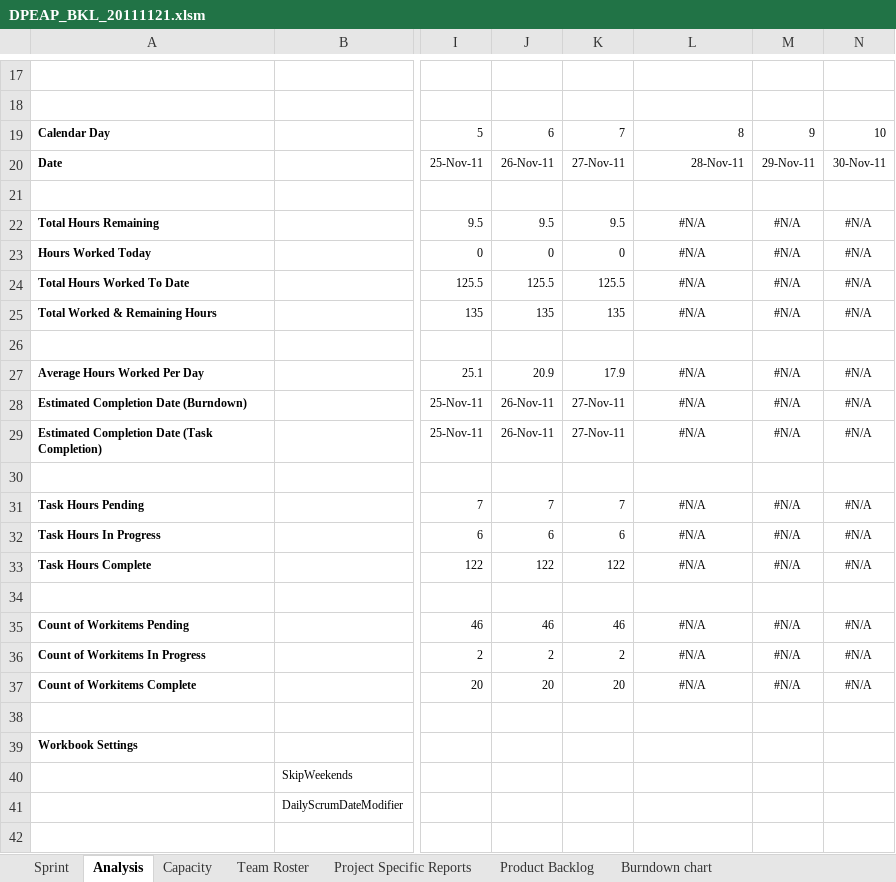
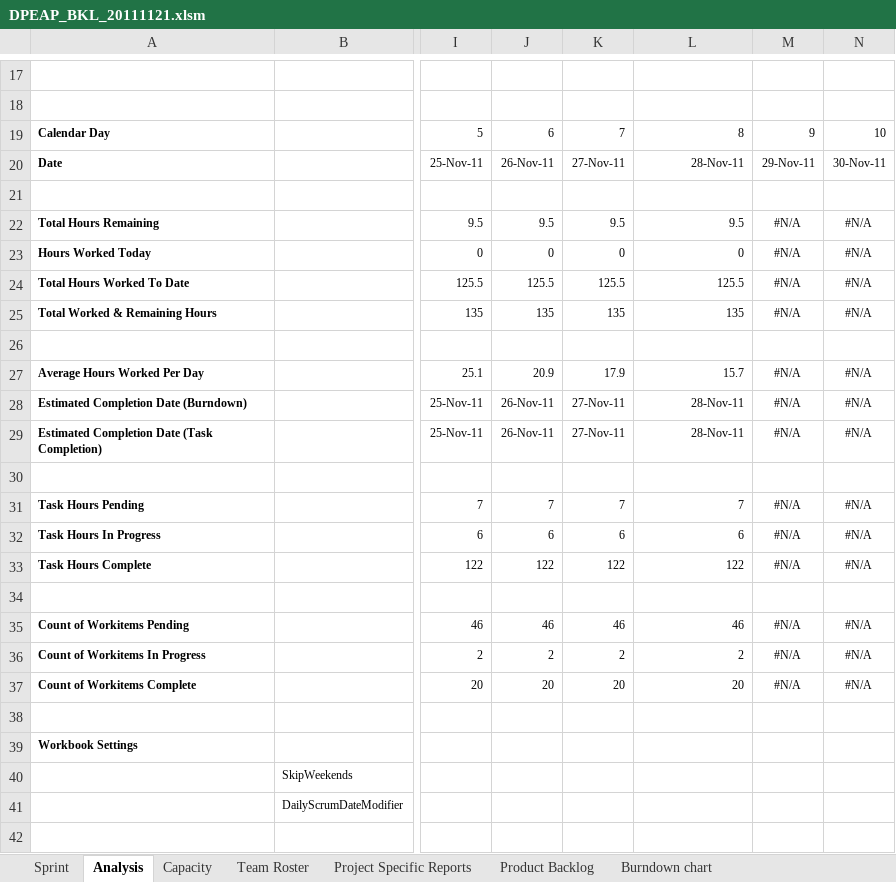
Before and after one commit to carlosneo/dotprojecteap, an Excel workbook: Dot Project EAP/4. System Management/Backlog/DPEAP_BKL_20111121.xlsm, sheet Analysis, drawn as a sheet; only a part is shown, gaps mark what is left out; values as stored, in another font and other column widths than the file's, no borders; charts and pictures and conditional formats not drawn; the diff names each change by its address in the sheet, - before the commit and + after, or states it on an @@ line.

```diff
--- a/Dot Project EAP/4. System Management/Backlog/DPEAP_BKL_20111121.xlsm (sheet Analysis)
+++ b/Dot Project EAP/4. System Management/Backlog/DPEAP_BKL_20111121.xlsm (sheet Analysis)
-L22: #N/A
+L22: 9.5
-L22:L25 alignment: center
+L22:L25 alignment: right
-L23: #N/A
+L23: 0
-L24: #N/A
+L24: 125.5
-L25: #N/A
+L25: 135
-L27: #N/A
+L27: 15.7
-L27:L29 alignment: center
+L27:L29 alignment: right
-L28:L29: #N/A
+L28:L29: 28-Nov-11
-L31: #N/A
+L31: 7
-L31:L33 alignment: center
+L31:L33 alignment: right
-L32: #N/A
+L32: 6
-L33: #N/A
+L33: 122
-L35: #N/A
+L35: 46
-L35:L37 alignment: center
+L35:L37 alignment: right
-L36: #N/A
+L36: 2
-L37: #N/A
+L37: 20
```
Also changed, not shown: sheet Burndown chart, sheet Product Backlog, sheet Capacity, hidden cells, charts or pictures.
